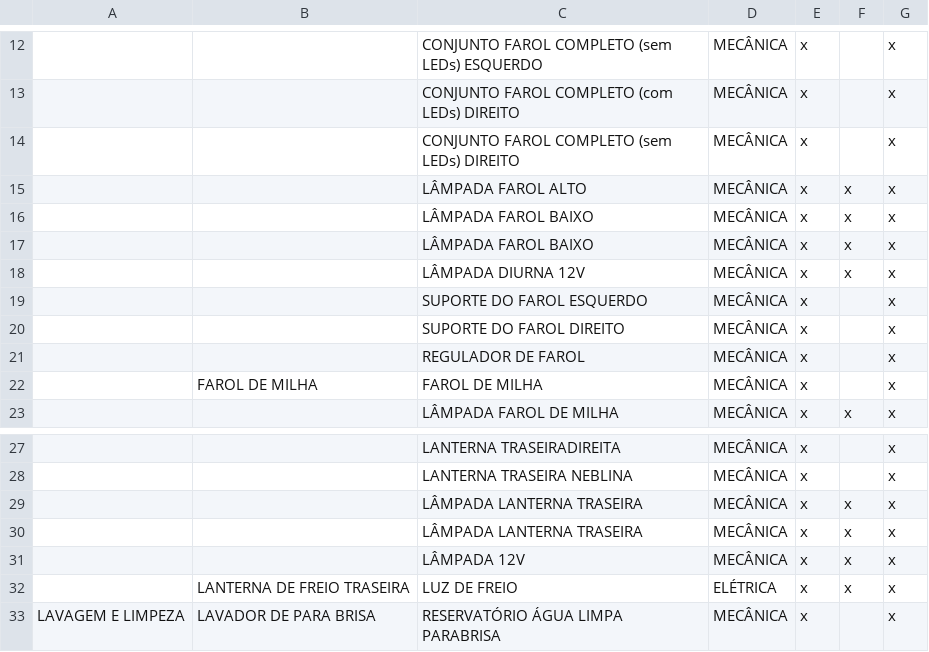
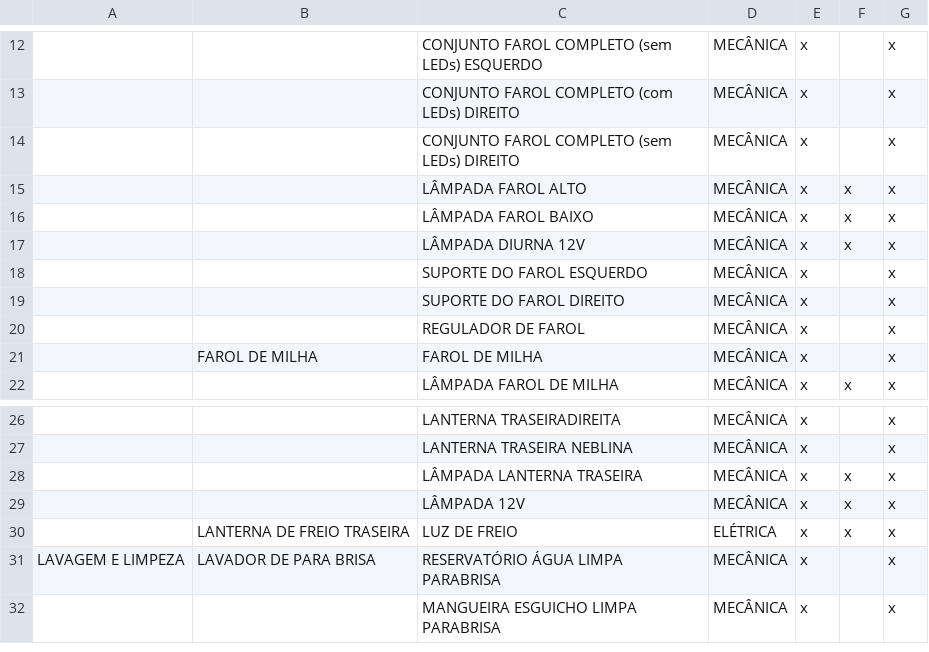
Before and after one commit to geonnave/easyfix-api, a CSV file: priv/repo/static_data/lista_pecas_eletronica.csv, drawn as a sheet; only a part is shown, gaps mark what is left out; the shorter side is filled out with more unchanged rows; the diff names each change by its address in the sheet, - before the commit and + after, or states it on an @@ line.

```diff
--- a/priv/repo/static_data/lista_pecas_eletronica.csv
+++ b/priv/repo/static_data/lista_pecas_eletronica.csv
-row 17:  |  | LÂMPADA FAROL BAIXO | MECÂNICA | x | x | x
-row 29:  |  | LÂMPADA LANTERNA TRASEIRA | MECÂNICA | x | x | x
```
Also changed, not shown: priv/repo/static_data/lista_pecas_chassis.csv, priv/repo/static_data/lista_pecas_exterior.csv, 2 other files.
